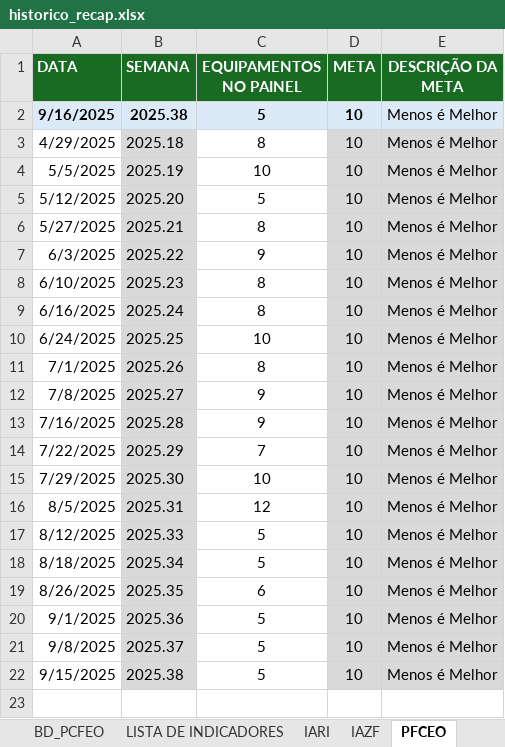
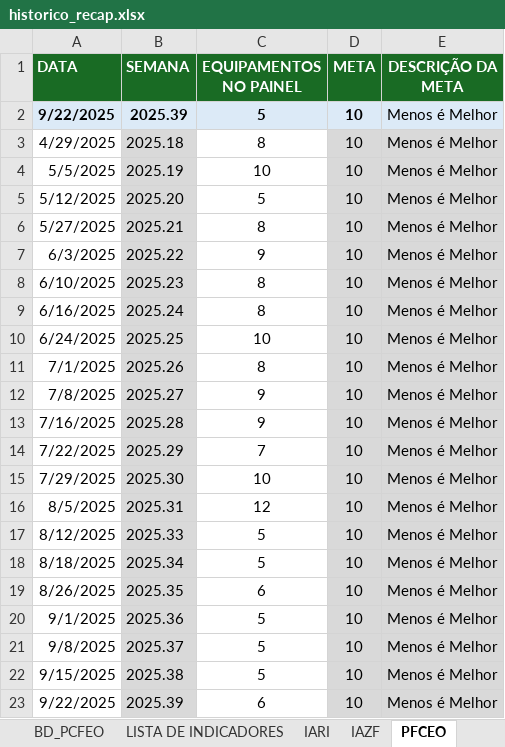
Before and after one commit to pedroklauber/Indicadores-C3, an Excel workbook: historico_recap.xlsx, sheet PFCEO, drawn as a sheet; values as stored, in another font and other column widths than the file's, no borders; the diff names each change by its address in the sheet, - before the commit and + after, or states it on an @@ line.

```diff
--- a/historico_recap.xlsx (sheet PFCEO)
+++ b/historico_recap.xlsx (sheet PFCEO)
-A2 (DATA): 9/16/2025
+A2 (DATA): 9/22/2025
-B2 (SEMANA): 2025.38
+B2 (SEMANA): 2025.39
+row 23: 9/22/2025 | 2025.39 | 6 | 10 | Menos é Melhor
```
Also changed, not shown: sheet BD_foco_vazamentos, sheet BD_IARI, sheet BD_PCFEO, sheet VAZAMENTOS GERAL, sheet VAZAMENTOS VC, sheet IARI, 3 more sheets, hidden cells.
